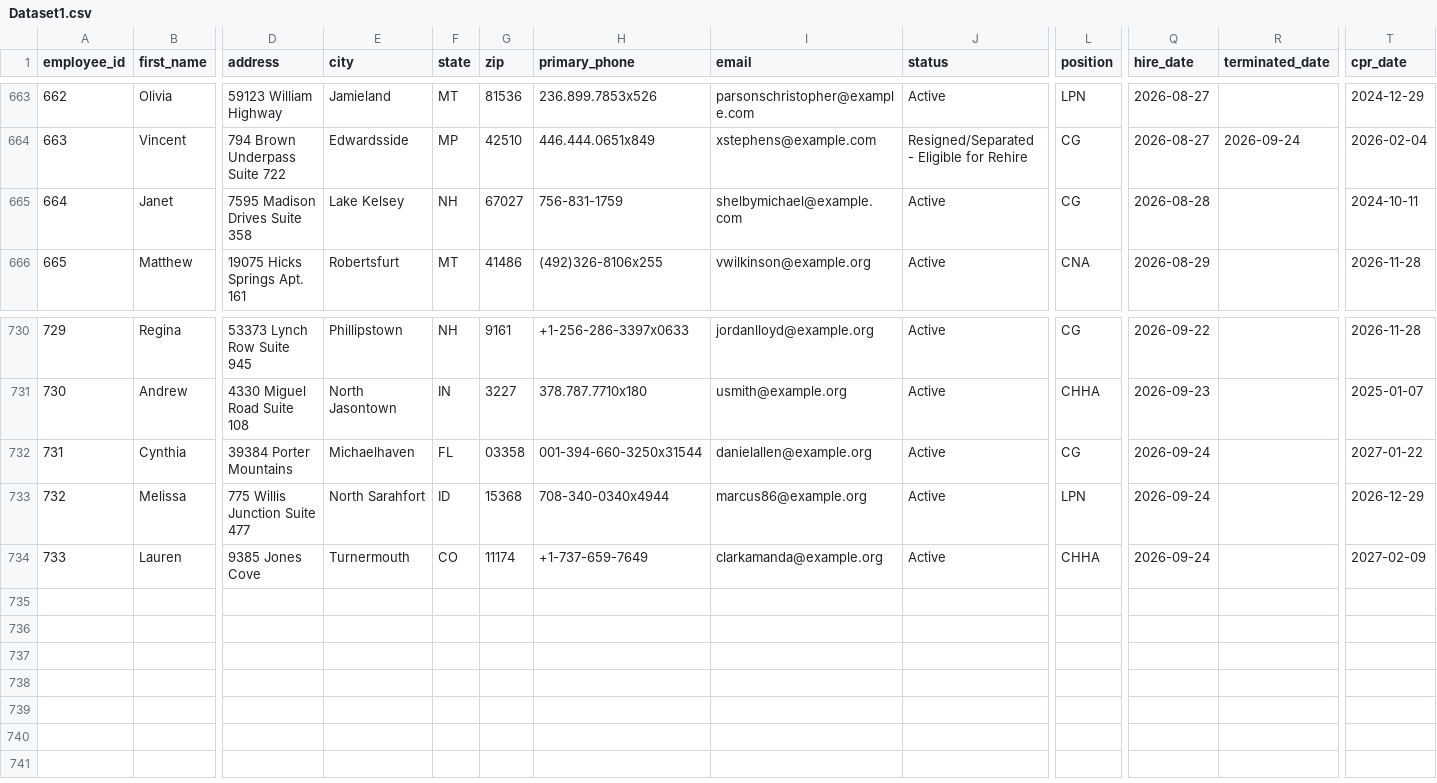
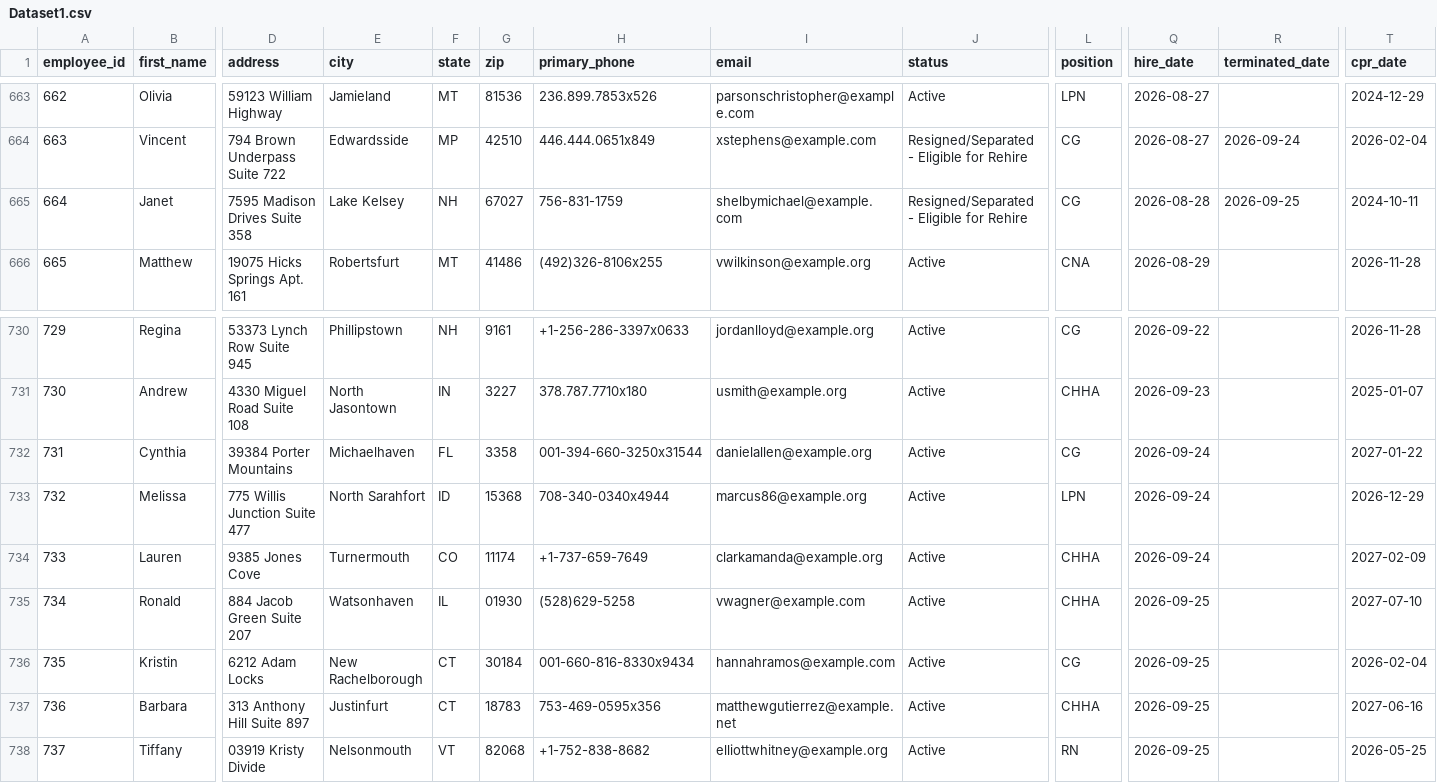
Before and after one commit to uzairnauman/Work_Opportunity_Tax_Credit, a CSV file: Datasets/Dataset1.csv, drawn as a sheet; only a part is shown, gaps mark what is left out; rows hold the shown columns only; the diff names each change by its address in the sheet, - before the commit and + after, or states it on an @@ line.

Commit message:
Automated HR update: Fri Sep 25 10:42:19 UTC 2026

```diff
--- a/Datasets/Dataset1.csv
+++ b/Datasets/Dataset1.csv
-J665 (status): Active
+J665 (status): Resigned/Separated - Eligible for Rehire
-R665 (terminated_date): (empty)
+R665 (terminated_date): 2026-09-25
-G732 (zip): 03358
+G732 (zip): 3358
+row 735: 734 | Ronald | 884 Jacob Green Suite 207 | Watsonhaven | IL | 01930 | (528)629-5258 | vwagner@example.com | Active | CHHA | 2026-09-25 |  | 2027-07-10
+row 736: 735 | Kristin | 6212 Adam Locks | New Rachelborough | CT | 30184 | 001-660-816-8330x9434 | hannahramos@example.com | Active | CG | 2026-09-25 |  | 2026-02-04
+row 737: 736 | Barbara | 313 Anthony Hill Suite 897 | Justinfurt | CT | 18783 | 753-469-0595x356 | matthewgutierrez@example.net | Active | CHHA | 2026-09-25 |  | 2027-06-16
+row 738: 737 | Tiffany | 03919 Kristy Divide | Nelsonmouth | VT | 82068 | +1-752-838-8682 | elliottwhitney@example.org | Active | RN | 2026-09-25 |  | 2026-05-25
```
